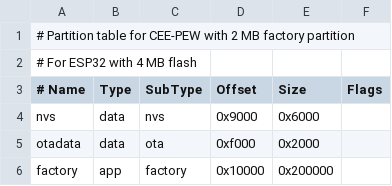
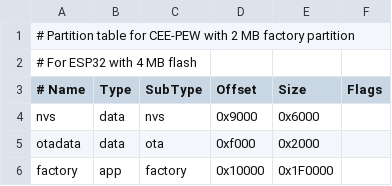
Before and after one commit to R1sh1m/CEEPEW, a CSV file: partitions_custom.csv, drawn as a sheet.

```diff
--- a/partitions_custom.csv
+++ b/partitions_custom.csv
@@ -5,2 +5,2 @@ nvs,                    data, nvs,     0x9000,   0x6000,
 otadata,                data, ota,     0xf000,   0x2000,
-factory,                app,  factory, 0x10000,  0x200000,
+factory,                app,  factory, 0x10000,  0x1F0000,
```
